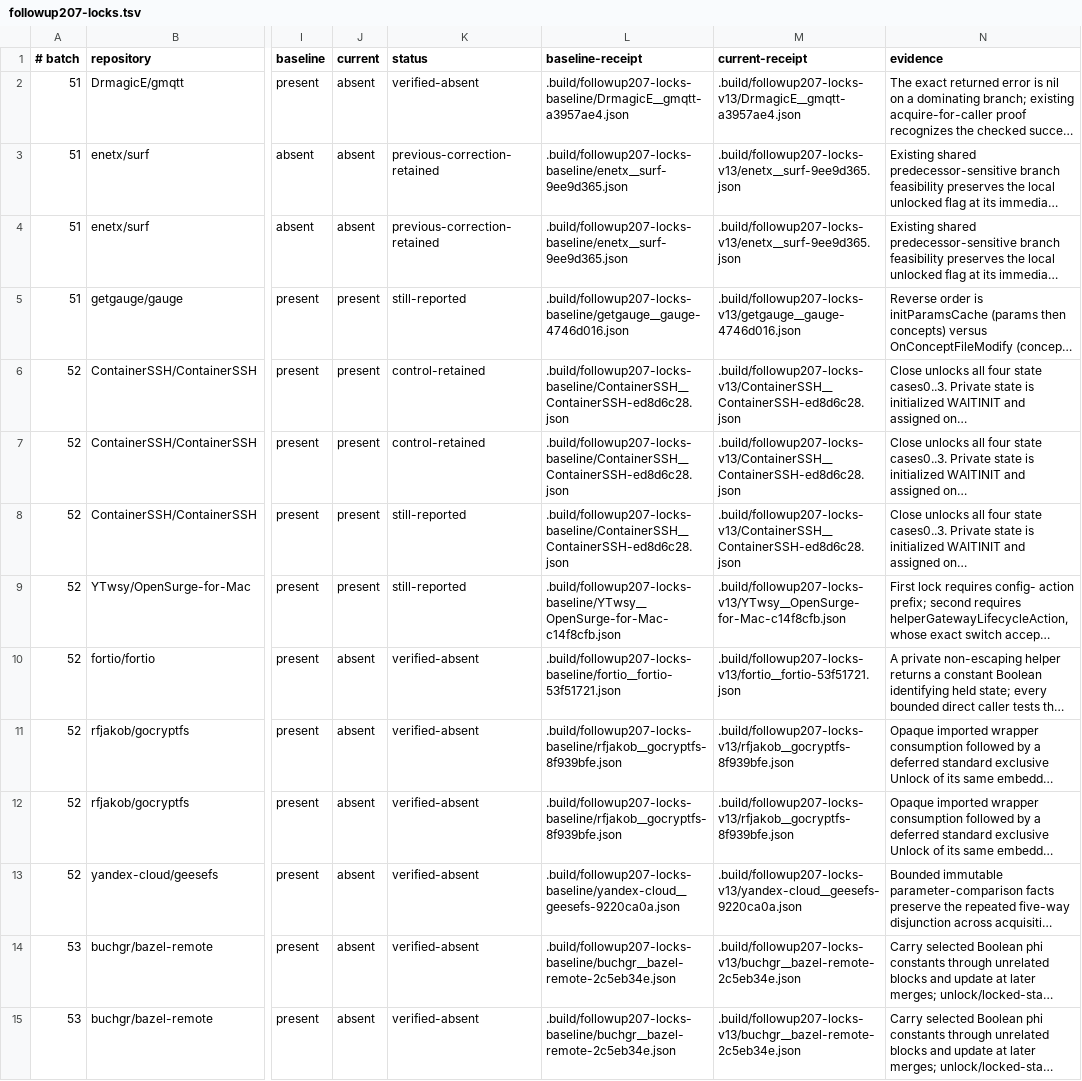
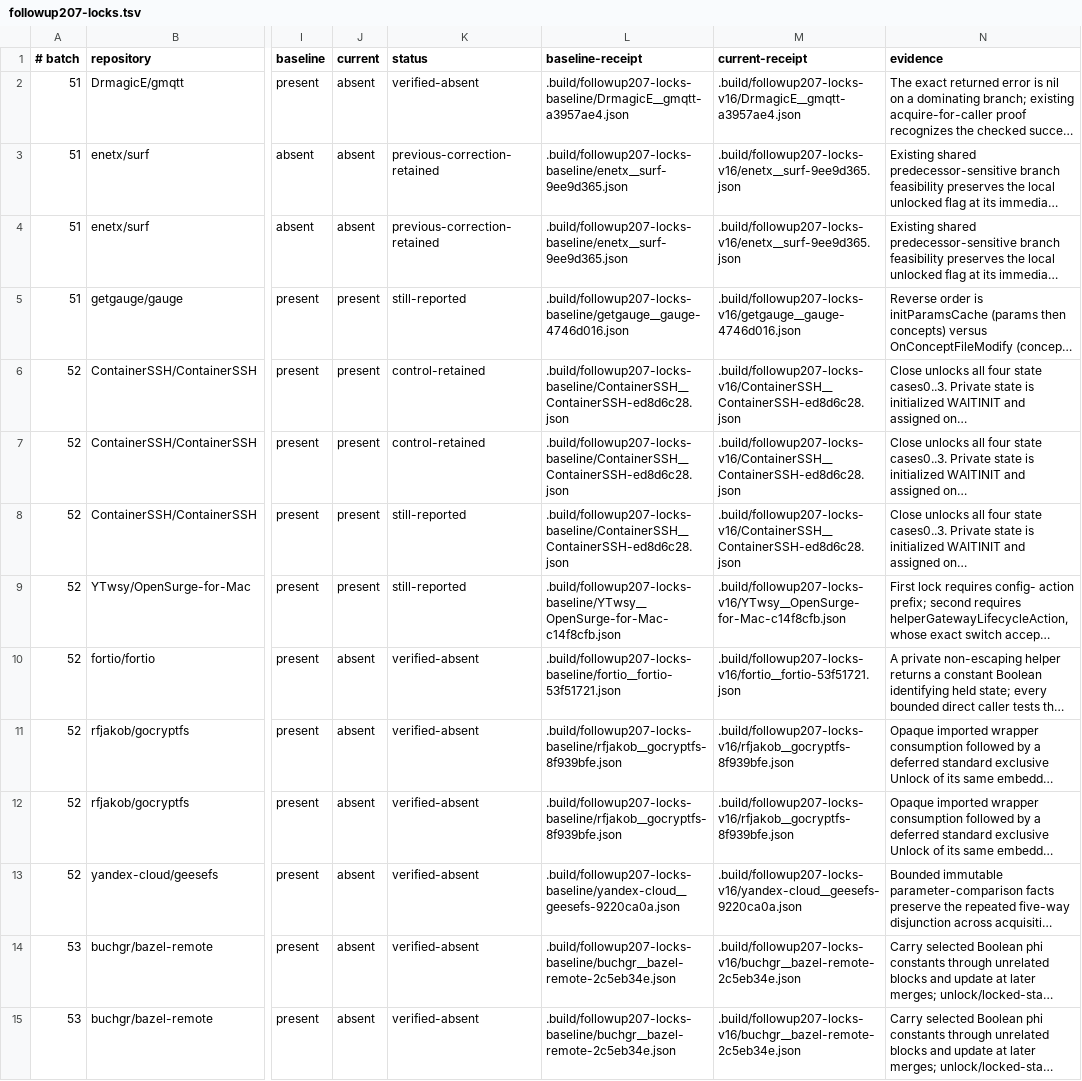
Before and after one commit to kojah/gohawk, a TSV file: benchmarks/precision/audits/followup207-locks.tsv, drawn as a sheet; only a part is shown, gaps mark what is left out; long unchanged cells end in …; the diff covers the shown part only; the diff names each change by its address in the sheet, - before the commit and + after, or states it on an @@ line.

```diff
--- a/benchmarks/precision/audits/followup207-locks.tsv
+++ b/benchmarks/precision/audits/followup207-locks.tsv
-M2 (current-receipt): .build/followup207-locks-v13/DrmagicE__gmqtt-a3957ae4.json
+M2 (current-receipt): .build/followup207-locks-v16/DrmagicE__gmqtt-a3957ae4.json
-M3:M4 (current-receipt): .build/followup207-locks-v13/enetx__surf-9ee9d365.json
+M3:M4 (current-receipt): .build/followup207-locks-v16/enetx__surf-9ee9d365.json
-M5 (current-receipt): .build/followup207-locks-v13/getgauge__gauge-4746d016.json
+M5 (current-receipt): .build/followup207-locks-v16/getgauge__gauge-4746d016.json
-M6:M8 (current-receipt): .build/followup207-locks-v13/ContainerSSH__ContainerSSH-ed8d6c28.json
+M6:M8 (current-receipt): .build/followup207-locks-v16/ContainerSSH__ContainerSSH-ed8d6c28.json
-M9 (current-receipt): .build/followup207-locks-v13/YTwsy__OpenSurge-for-Mac-c14f8cfb.json
+M9 (current-receipt): .build/followup207-locks-v16/YTwsy__OpenSurge-for-Mac-c14f8cfb.json
-M10 (current-receipt): .build/followup207-locks-v13/fortio__fortio-53f51721.json
+M10 (current-receipt): .build/followup207-locks-v16/fortio__fortio-53f51721.json
-M11:M12 (current-receipt): .build/followup207-locks-v13/rfjakob__gocryptfs-8f939bfe.json
+M11:M12 (current-receipt): .build/followup207-locks-v16/rfjakob__gocryptfs-8f939bfe.json
-M13 (current-receipt): .build/followup207-locks-v13/yandex-cloud__geesefs-9220ca0a.json
+M13 (current-receipt): .build/followup207-locks-v16/yandex-cloud__geesefs-9220ca0a.json
-M14:M15 (current-receipt): .build/followup207-locks-v13/buchgr__bazel-remote-2c5eb34e.json
+M14:M15 (current-receipt): .build/followup207-locks-v16/buchgr__bazel-remote-2c5eb34e.json
```
Also changed, not shown: 18 edited cells elsewhere in this file, 4 other files.
